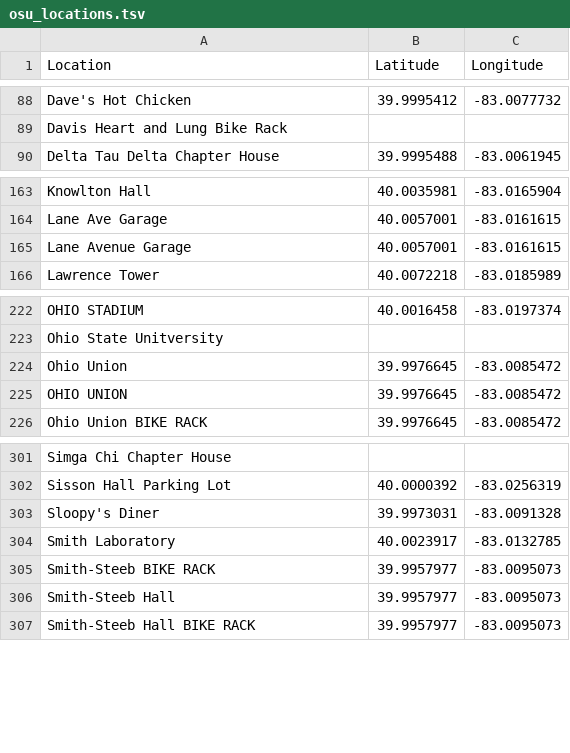
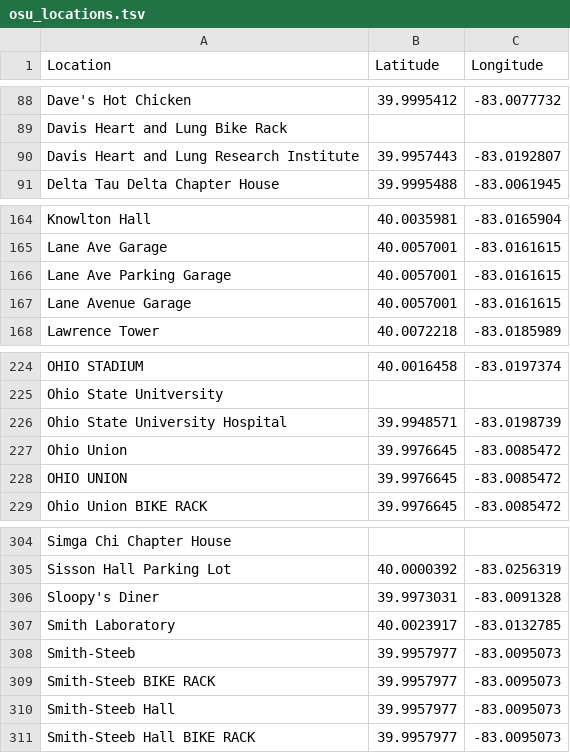
Before and after one commit to rathem30/safe-routes, a TSV file: scripts/data/osu_locations.tsv, drawn as a sheet; only a part is shown, gaps mark what is left out.

```diff
--- a/scripts/data/osu_locations.tsv
+++ b/scripts/data/osu_locations.tsv
@@ -89,2 +89,3 @@ Dave's Hot Chicken	39.9995412	-83.0077732
 Davis Heart and Lung Bike Rack		
+Davis Heart and Lung Research Institute	39.9957443	-83.0192807
 Delta Tau Delta Chapter House	39.9995488	-83.0061945
@@ -164,2 +165,3 @@ Knowlton Hall	40.0035981	-83.0165904
 Lane Ave Garage	40.0057001	-83.0161615
+Lane Ave Parking Garage	40.0057001	-83.0161615
 Lane Avenue Garage	40.0057001	-83.0161615
@@ -223,2 +225,3 @@ OHIO STADIUM	40.0016458	-83.0197374
 Ohio State Unitversity		
+Ohio State University Hospital	39.9948571	-83.0198739
 Ohio Union	39.9976645	-83.0085472
@@ -304,2 +307,3 @@ Sloopy's Diner	39.9973031	-83.0091328
 Smith Laboratory	40.0023917	-83.0132785
+Smith-Steeb	39.9957977	-83.0095073
 Smith-Steeb BIKE RACK	39.9957977	-83.0095073
```
Also changed, not shown: 3 other files.
